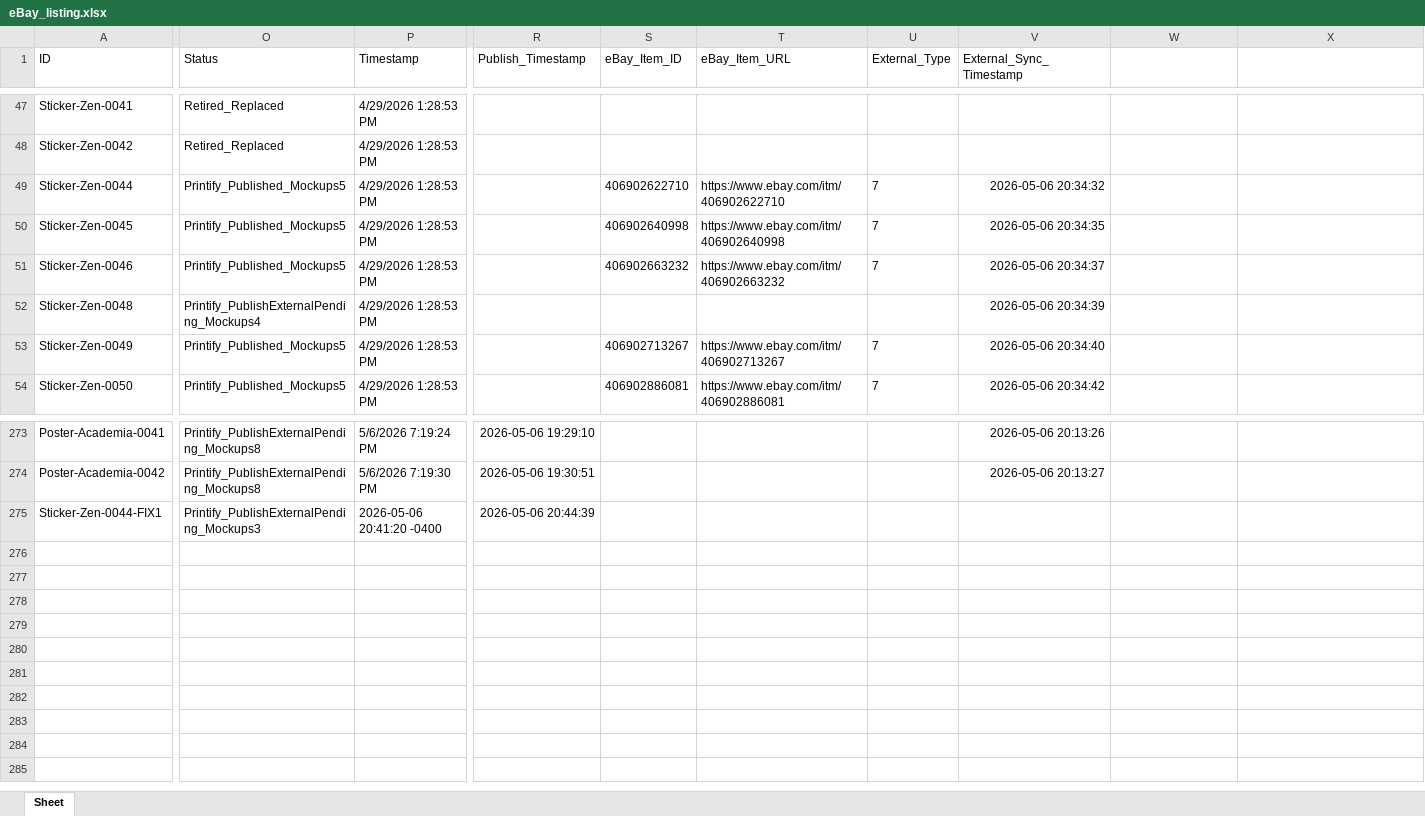
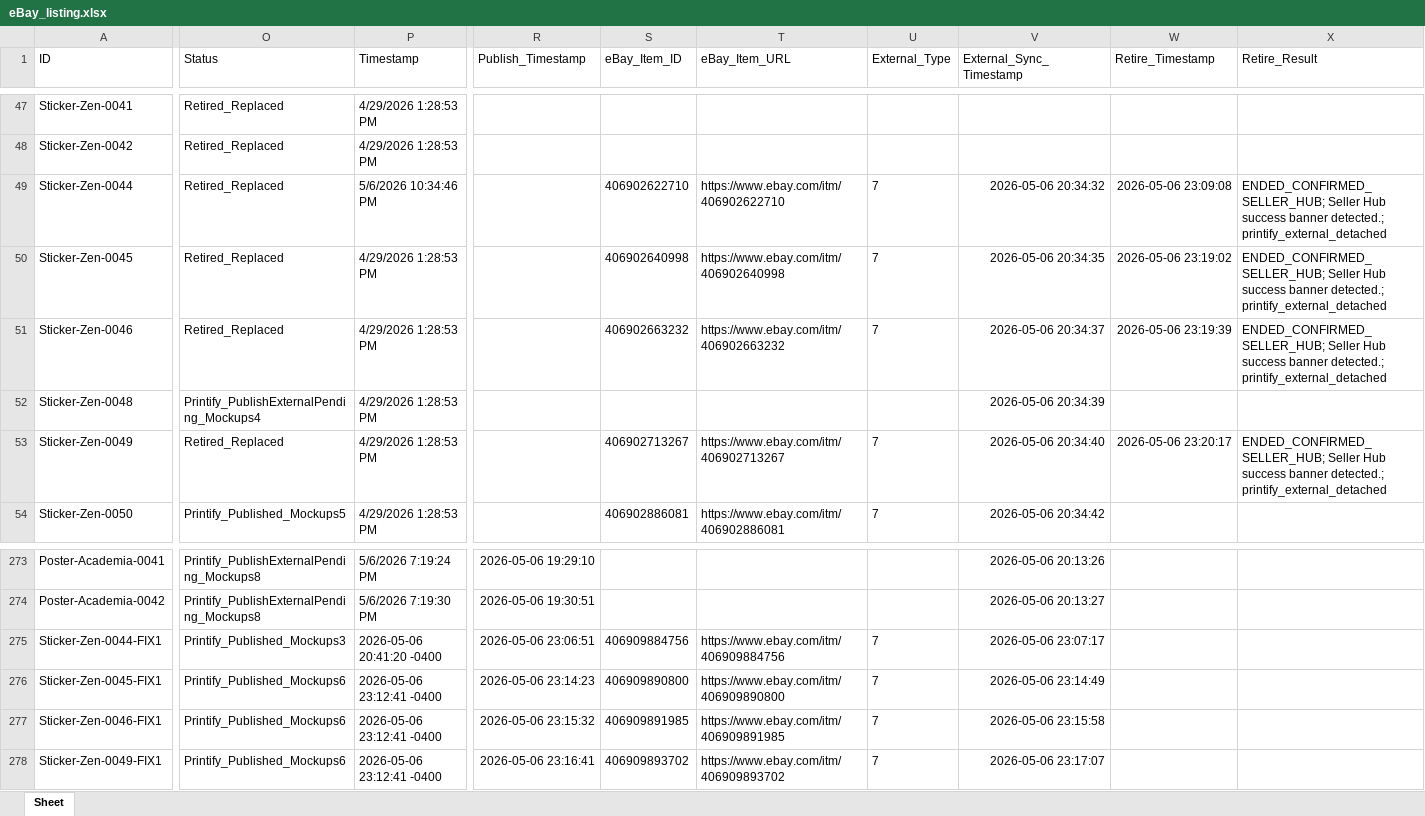
Before and after one commit to rexxu024-arch/Difi_auto_factory, an Excel workbook: Database/eBay_listing.xlsx, sheet Sheet, drawn as a sheet; only a part is shown, gaps mark what is left out; values as stored, in another font and other column widths than the file's, no borders; rows hold the shown columns only; the diff names each change by its address in the sheet, - before the commit and + after, or states it on an @@ line.

Commit message:
Checkpoint Edge login and cover replacements

```diff
--- a/Database/eBay_listing.xlsx (sheet Sheet)
+++ b/Database/eBay_listing.xlsx (sheet Sheet)
-W1: (empty)
+W1: Retire_Timestamp
-X1: (empty)
+X1: Retire_Result
-O49:O51 (Status): Printify_Published_Mockups5
+O49:O51 (Status): Retired_Replaced
-P49 (Timestamp): 4/29/2026 1:28:53 PM
+P49 (Timestamp): 5/6/2026 10:34:46 PM
-W49 (Retire_Timestamp): (empty)
+W49 (Retire_Timestamp): 2026-05-06 23:09:08
-X49:X51 (Retire_Result): (empty)
+X49:X51 (Retire_Result): ENDED_CONFIRMED_SELLER_HUB; Seller Hub success banner detected.; printify_external_detached
-W50 (Retire_Timestamp): (empty)
+W50 (Retire_Timestamp): 2026-05-06 23:19:02
-W51 (Retire_Timestamp): (empty)
+W51 (Retire_Timestamp): 2026-05-06 23:19:39
-O53 (Status): Printify_Published_Mockups5
+O53 (Status): Retired_Replaced
-W53 (Retire_Timestamp): (empty)
+W53 (Retire_Timestamp): 2026-05-06 23:20:17
-X53 (Retire_Result): (empty)
+X53 (Retire_Result): ENDED_CONFIRMED_SELLER_HUB; Seller Hub success banner detected.; printify_external_detached
-O275 (Status): Printify_PublishExternalPending_Mockups3
+O275 (Status): Printify_Published_Mockups3
-R275 (Publish_Timestamp): 2026-05-06 20:44:39
+R275 (Publish_Timestamp): 2026-05-06 23:06:51
-S275 (eBay_Item_ID): (empty)
+S275 (eBay_Item_ID): 406909884756
-T275 (eBay_Item_URL): (empty)
+T275 (eBay_Item_URL): https://www.ebay.com/itm/406909884756
-U275 (External_Type): (empty)
+U275 (External_Type): 7
-V275 (External_Sync_Timestamp): (empty)
+V275 (External_Sync_Timestamp): 2026-05-06 23:07:17
+row 276: Sticker-Zen-0045-FIX1 | Printify_Published_Mockups6 | 2026-05-06 23:12:41 -0400 | 2026-05-06 23:14:23 | 406909890800 | https://www.ebay.com/itm/406909890800 | 7 | 2026-05-06 23:14:49
+row 277: Sticker-Zen-0046-FIX1 | Printify_Published_Mockups6 | 2026-05-06 23:12:41 -0400 | 2026-05-06 23:15:32 | 406909891985 | https://www.ebay.com/itm/406909891985 | 7 | 2026-05-06 23:15:58
+row 278: Sticker-Zen-0049-FIX1 | Printify_Published_Mockups6 | 2026-05-06 23:12:41 -0400 | 2026-05-06 23:16:41 | 406909893702 | https://www.ebay.com/itm/406909893702 | 7 | 2026-05-06 23:17:07
```
Also changed, not shown: Database/Market_Signal_Action_Queue.xlsx, Database/Unified_Listing_Registry.xlsx, 31 other files.
